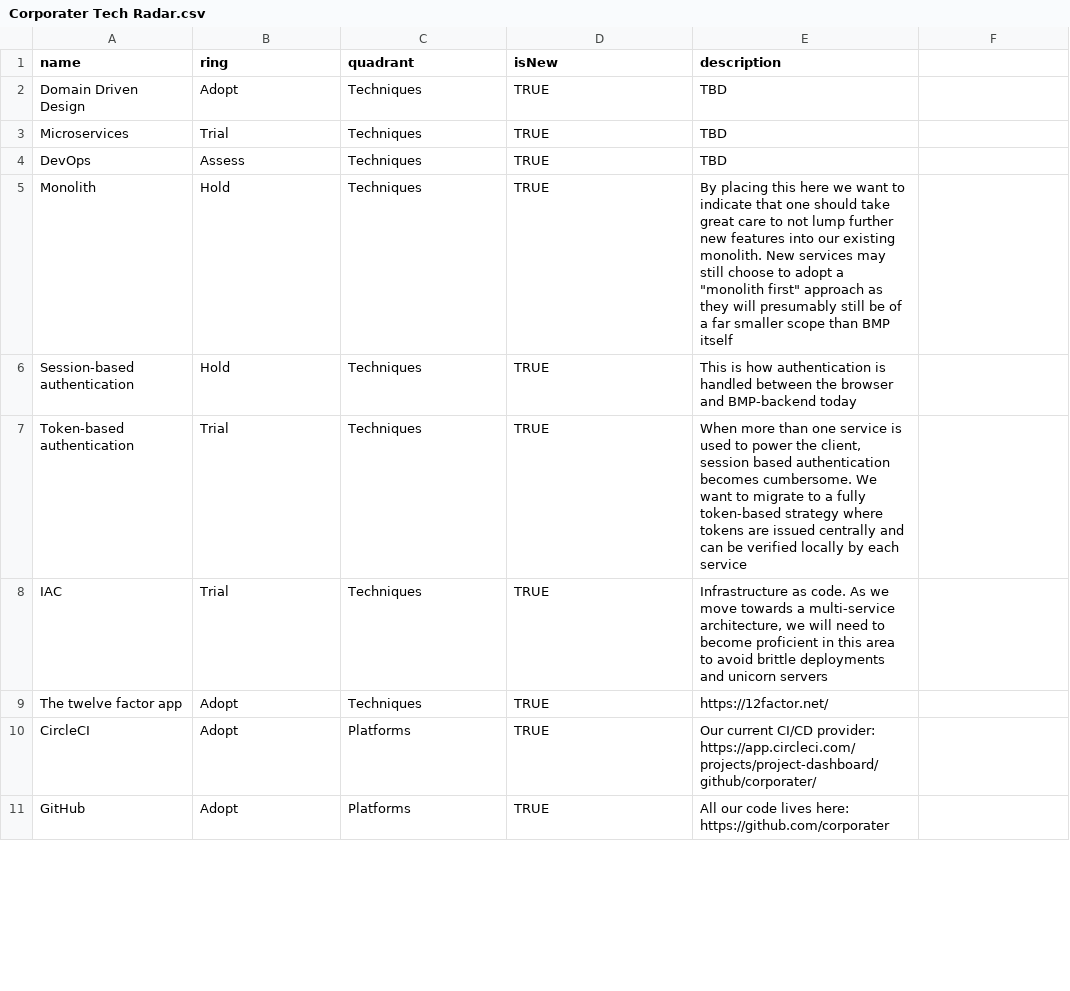
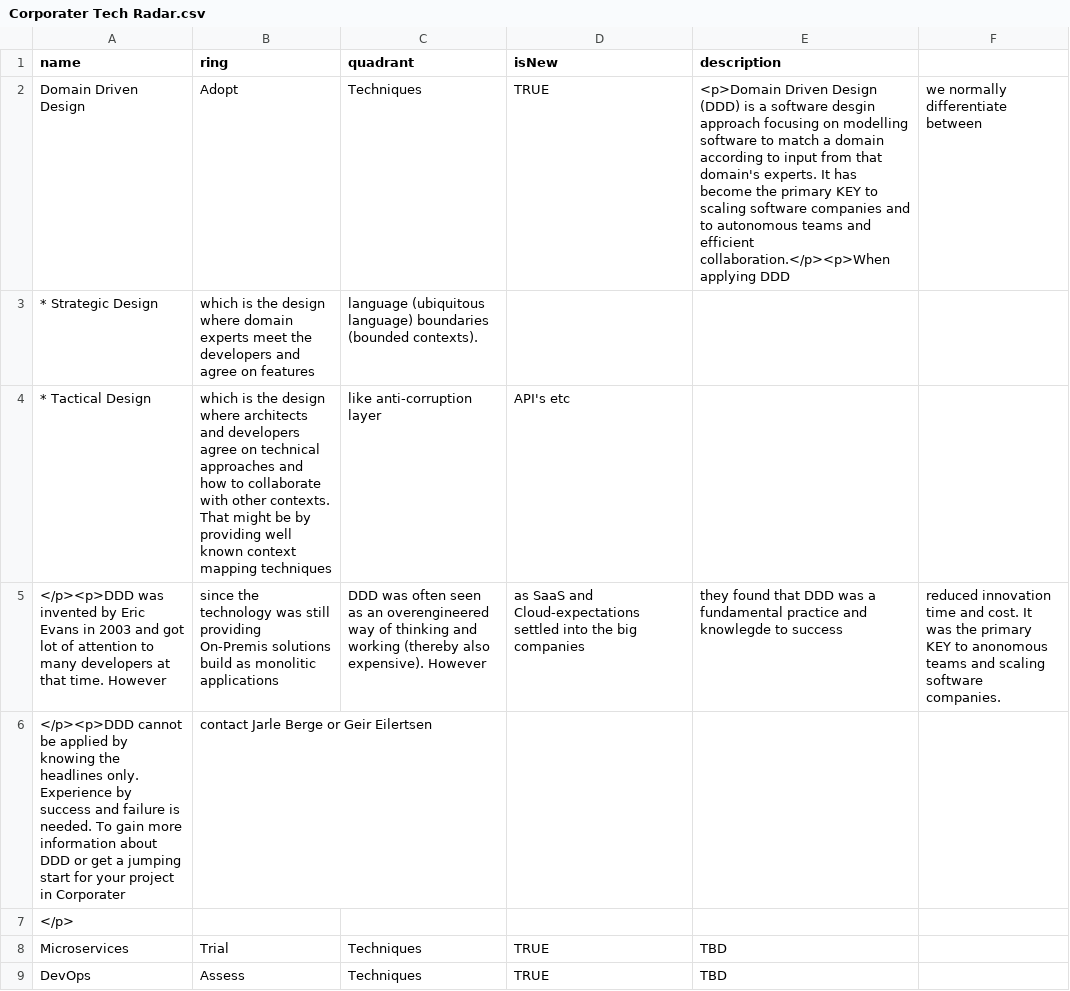
Before and after one commit to corporater/dev.radar, a CSV file: Corporater Tech Radar.csv, drawn as a sheet; only a part is shown; the shorter side is filled out with more unchanged rows.

Commit message:
Update Corporater Tech Radar.csv

```diff
--- a/Corporater Tech Radar.csv
+++ b/Corporater Tech Radar.csv
@@ -1,3 +1,8 @@
 name,ring,quadrant,isNew,description
-Domain Driven Design,Adopt,Techniques,TRUE,TBD
+Domain Driven Design,Adopt,Techniques,TRUE,<p>Domain Driven Design (DDD) is a software desgin approach focusing on modelling software to match a domain according to input from that domain's experts. It has become the primary KEY to scaling software companies and to autonomous teams and efficient collaboration.</p><p>When applying DDD, we normally differentiate between
+* Strategic Design, which is the design where domain experts meet the developers and agree on features, language (ubiquitous language) boundaries (bounded contexts).
+* Tactical Design, which is the design where architects and developers agree on technical approaches and how to collaborate with other contexts. That might be by providing well known context mapping techniques, like anti-corruption layer, API's etc
+</p><p>DDD was invented by Eric Evans in 2003 and got lot of attention to many developers at that time. However, since the technology was still providing On-Premis solutions build as monolitic applications, DDD was often seen as an overengineered way of thinking and working (thereby also expensive). However, as SaaS and Cloud-expectations settled into the big companies, they found that DDD was a fundamental practice and knowlegde to success, reduced innovation time and cost. It was the primary KEY to anonomous teams and scaling software companies.
+</p><p>DDD cannot be applied by knowing the headlines only. Experience by success and failure is needed. To gain more information about DDD or get a jumping start for your project in Corporater, contact Jarle Berge or Geir Eilertsen
+</p>
 Microservices,Trial,Techniques,TRUE,TBD
```
